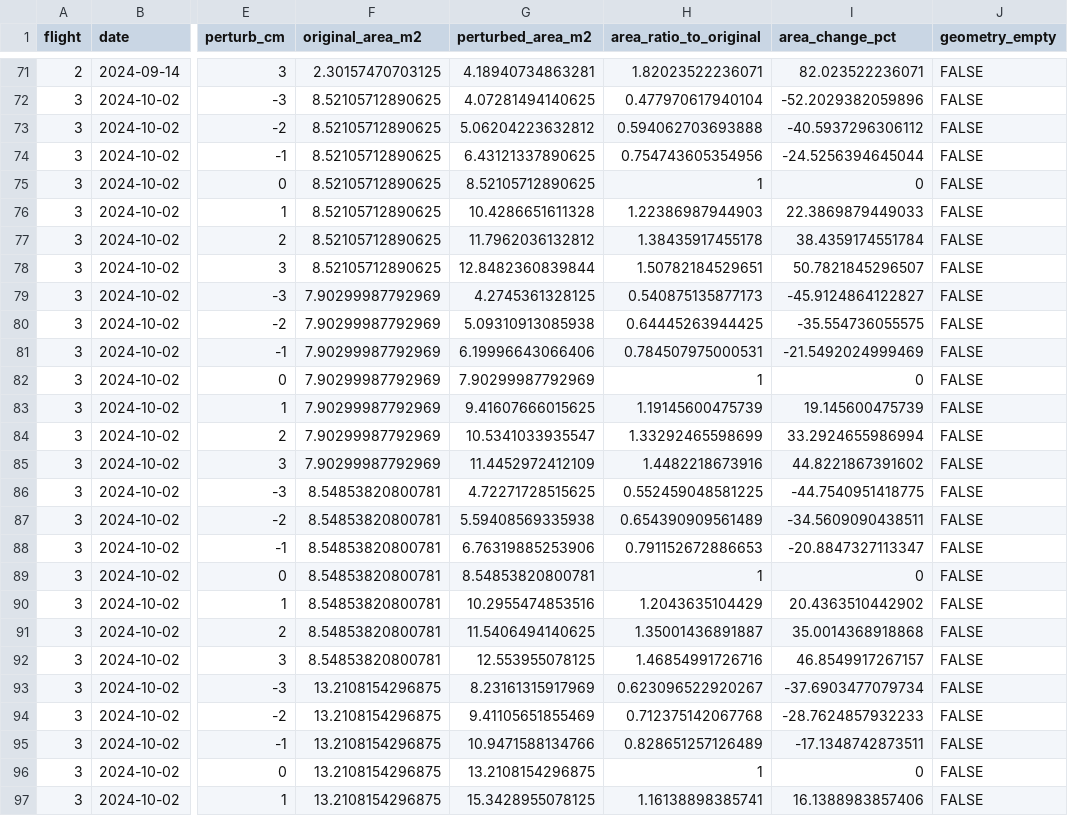
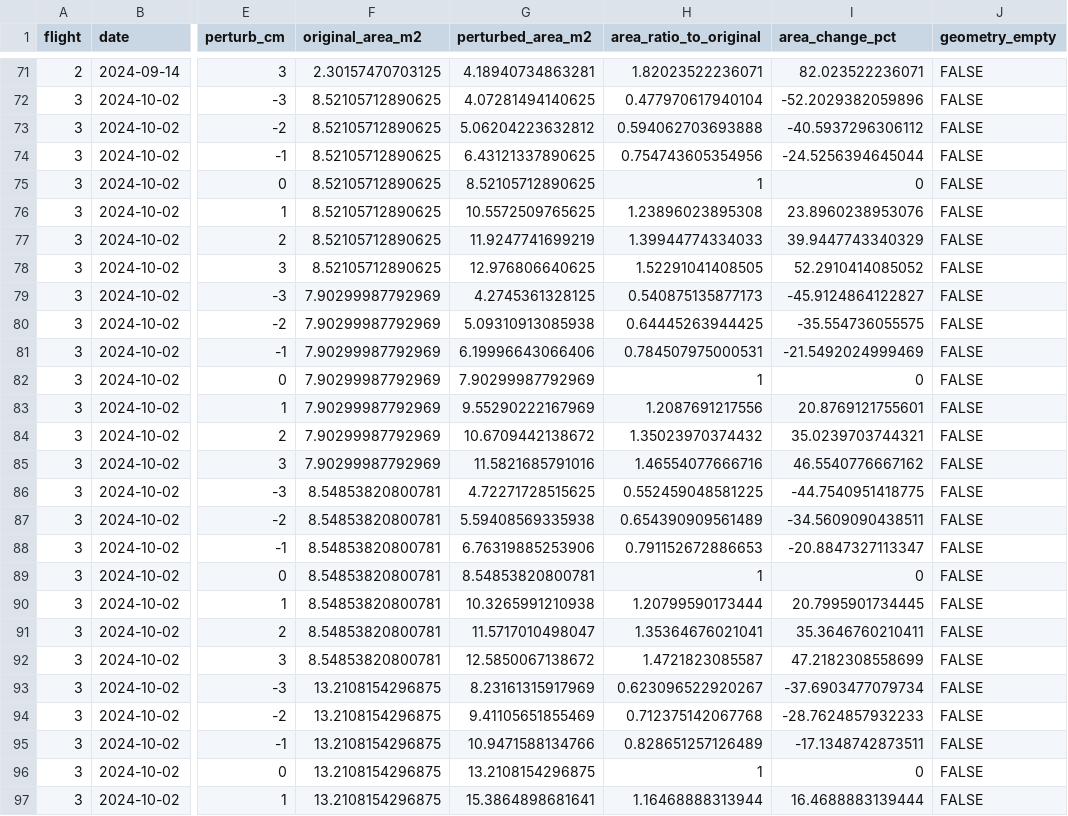
Before and after one commit to JGB-GIS-RS/common-bean-uav-canopy-boundary-sensitivity, a CSV file: derived/boundary_sensitivity/boundary_geometry_qa.csv, drawn as a sheet; only a part is shown, gaps mark what is left out; the diff covers the shown part only; the diff names each change by its address in the sheet, - before the commit and + after, or states it on an @@ line.

Commit message:
R2-01: update verified boundary_geometry_qa.csv

```diff
--- a/derived/boundary_sensitivity/boundary_geometry_qa.csv
+++ b/derived/boundary_sensitivity/boundary_geometry_qa.csv
-G76 (perturbed_area_m2): 10.4286651611328
+G76 (perturbed_area_m2): 10.5572509765625
-H76 (area_ratio_to_original): 1.22386987944903
+H76 (area_ratio_to_original): 1.23896023895308
-I76 (area_change_pct): 22.3869879449033
+I76 (area_change_pct): 23.8960238953076
-G77 (perturbed_area_m2): 11.7962036132812
+G77 (perturbed_area_m2): 11.9247741699219
-H77 (area_ratio_to_original): 1.38435917455178
+H77 (area_ratio_to_original): 1.39944774334033
-I77 (area_change_pct): 38.4359174551784
+I77 (area_change_pct): 39.9447743340329
-G78 (perturbed_area_m2): 12.8482360839844
+G78 (perturbed_area_m2): 12.976806640625
-H78 (area_ratio_to_original): 1.50782184529651
+H78 (area_ratio_to_original): 1.52291041408505
-I78 (area_change_pct): 50.7821845296507
+I78 (area_change_pct): 52.2910414085052
-G83 (perturbed_area_m2): 9.41607666015625
+G83 (perturbed_area_m2): 9.55290222167969
-H83 (area_ratio_to_original): 1.19145600475739
+H83 (area_ratio_to_original): 1.2087691217556
-I83 (area_change_pct): 19.145600475739
+I83 (area_change_pct): 20.8769121755601
-G84 (perturbed_area_m2): 10.5341033935547
+G84 (perturbed_area_m2): 10.6709442138672
-H84 (area_ratio_to_original): 1.33292465598699
+H84 (area_ratio_to_original): 1.35023970374432
-I84 (area_change_pct): 33.2924655986994
+I84 (area_change_pct): 35.0239703744321
-G85 (perturbed_area_m2): 11.4452972412109
+G85 (perturbed_area_m2): 11.5821685791016
-H85 (area_ratio_to_original): 1.4482218673916
+H85 (area_ratio_to_original): 1.46554077666716
-I85 (area_change_pct): 44.8221867391602
+I85 (area_change_pct): 46.5540776667162
-G90 (perturbed_area_m2): 10.2955474853516
+G90 (perturbed_area_m2): 10.3265991210938
-H90 (area_ratio_to_original): 1.2043635104429
+H90 (area_ratio_to_original): 1.20799590173444
-I90 (area_change_pct): 20.4363510442902
+I90 (area_change_pct): 20.7995901734445
-G91 (perturbed_area_m2): 11.5406494140625
+G91 (perturbed_area_m2): 11.5717010498047
-H91 (area_ratio_to_original): 1.35001436891887
+H91 (area_ratio_to_original): 1.35364676021041
-I91 (area_change_pct): 35.0014368918868
+I91 (area_change_pct): 35.3646760210411
-G92 (perturbed_area_m2): 12.553955078125
+G92 (perturbed_area_m2): 12.5850067138672
-H92 (area_ratio_to_original): 1.46854991726716
+H92 (area_ratio_to_original): 1.4721823085587
-I92 (area_change_pct): 46.8549917267157
+I92 (area_change_pct): 47.2182308558699
-G97 (perturbed_area_m2): 15.3428955078125
+G97 (perturbed_area_m2): 15.3864898681641
-H97 (area_ratio_to_original): 1.16138898385741
+H97 (area_ratio_to_original): 1.16468888313944
-I97 (area_change_pct): 16.1388983857406
+I97 (area_change_pct): 16.4688883139444
```
Also changed, not shown: 96 edited cells elsewhere in this file.
